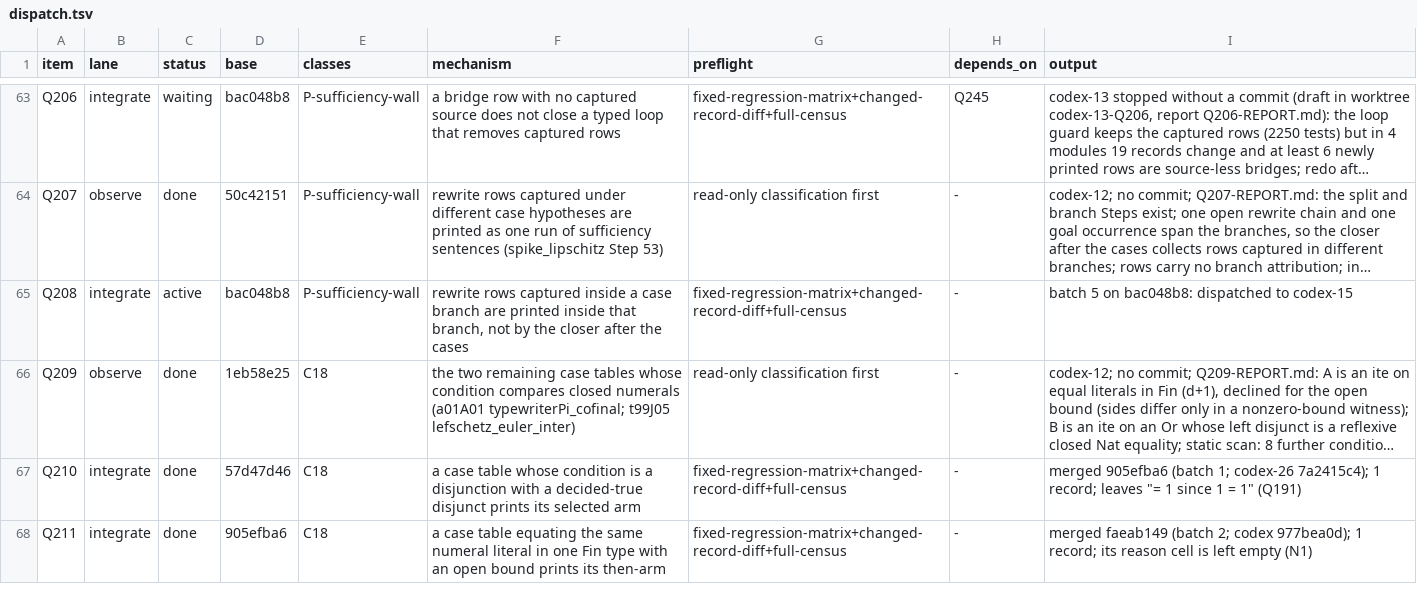
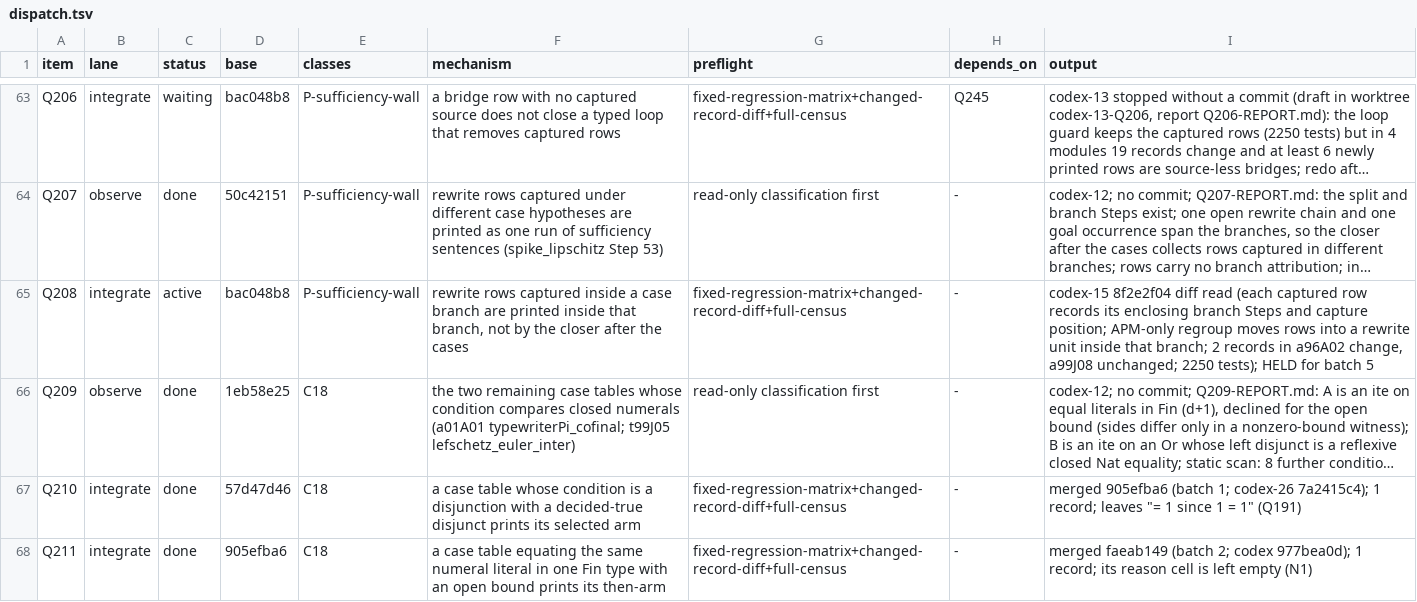
Before and after one commit to tothedarktowercame/futon4, a TSV file: holes/labs/E-paperprinter-cleanup/endgame/dispatch.tsv, drawn as a sheet; only a part is shown, gaps mark what is left out; long unchanged cells end in …; the diff names each change by its address in the sheet, - before the commit and + after, or states it on an @@ line.

```diff
--- a/holes/labs/E-paperprinter-cleanup/endgame/dispatch.tsv
+++ b/holes/labs/E-paperprinter-cleanup/endgame/dispatch.tsv
-I65 (output): batch 5 on bac048b8: dispatched to codex-15
+I65 (output): codex-15 8f2e2f04 diff read (each captured row records its enclosing branch Steps and capture position; APM-only regroup moves rows into a rewrite unit inside that branch; 2 records in a96A02 change, a99J08 unchanged; 2250 tests); HELD for batch 5
```
